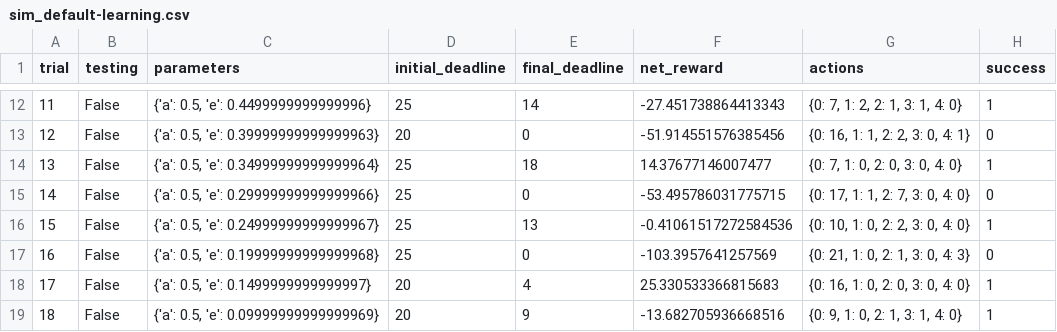
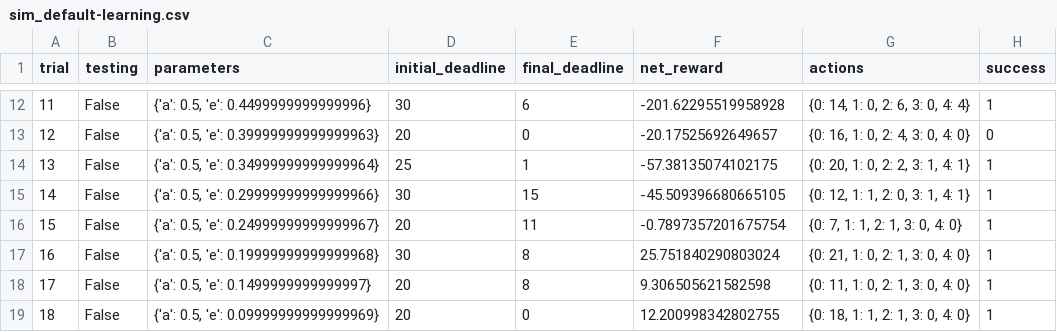
Before and after one commit to Mslef/project_4_MLND, a CSV file: logs/sim_default-learning.csv, drawn as a sheet; only a part is shown, gaps mark what is left out; the diff covers the shown part only.

```diff
--- a/logs/sim_default-learning.csv
+++ b/logs/sim_default-learning.csv
@@ -12,8 +12,8 @@ trial,testing,parameters,initial_deadline,final_deadline,net_reward,actions,succ
-11,False,"{'a': 0.5, 'e': 0.4499999999999996}",25,14,-27.451738864413343,"{0: 7, 1: 2, 2: 1, 3: 1, 4: 0}",1
-12,False,"{'a': 0.5, 'e': 0.39999999999999963}",20,0,-51.914551576385456,"{0: 16, 1: 1, 2: 2, 3: 0, 4: 1}",0
-13,False,"{'a': 0.5, 'e': 0.34999999999999964}",25,18,14.37677146007477,"{0: 7, 1: 0, 2: 0, 3: 0, 4: 0}",1
-14,False,"{'a': 0.5, 'e': 0.29999999999999966}",25,0,-53.495786031775715,"{0: 17, 1: 1, 2: 7, 3: 0, 4: 0}",0
-15,False,"{'a': 0.5, 'e': 0.24999999999999967}",25,13,-0.41061517272584536,"{0: 10, 1: 0, 2: 2, 3: 0, 4: 0}",1
-16,False,"{'a': 0.5, 'e': 0.19999999999999968}",25,0,-103.3957641257569,"{0: 21, 1: 0, 2: 1, 3: 0, 4: 3}",0
-17,False,"{'a': 0.5, 'e': 0.1499999999999997}",20,4,25.330533366815683,"{0: 16, 1: 0, 2: 0, 3: 0, 4: 0}",1
-18,False,"{'a': 0.5, 'e': 0.09999999999999969}",20,9,-13.682705936668516,"{0: 9, 1: 0, 2: 1, 3: 1, 4: 0}",1
+11,False,"{'a': 0.5, 'e': 0.4499999999999996}",30,6,-201.62295519958928,"{0: 14, 1: 0, 2: 6, 3: 0, 4: 4}",1
+12,False,"{'a': 0.5, 'e': 0.39999999999999963}",20,0,-20.17525692649657,"{0: 16, 1: 0, 2: 4, 3: 0, 4: 0}",0
+13,False,"{'a': 0.5, 'e': 0.34999999999999964}",25,1,-57.38135074102175,"{0: 20, 1: 0, 2: 2, 3: 1, 4: 1}",1
+14,False,"{'a': 0.5, 'e': 0.29999999999999966}",30,15,-45.509396680665105,"{0: 12, 1: 1, 2: 0, 3: 1, 4: 1}",1
+15,False,"{'a': 0.5, 'e': 0.24999999999999967}",20,11,-0.7897357201675754,"{0: 7, 1: 1, 2: 1, 3: 0, 4: 0}",1
+16,False,"{'a': 0.5, 'e': 0.19999999999999968}",30,8,25.751840290803024,"{0: 21, 1: 0, 2: 1, 3: 0, 4: 0}",1
+17,False,"{'a': 0.5, 'e': 0.1499999999999997}",20,8,9.306505621582598,"{0: 11, 1: 0, 2: 1, 3: 0, 4: 0}",1
+18,False,"{'a': 0.5, 'e': 0.09999999999999969}",20,0,12.200998342802755,"{0: 18, 1: 1, 2: 1, 3: 0, 4: 0}",1
```
Also changed, not shown: 80 edited cells elsewhere in this file, logs/sim_improved-learning.csv, 5 other files.
